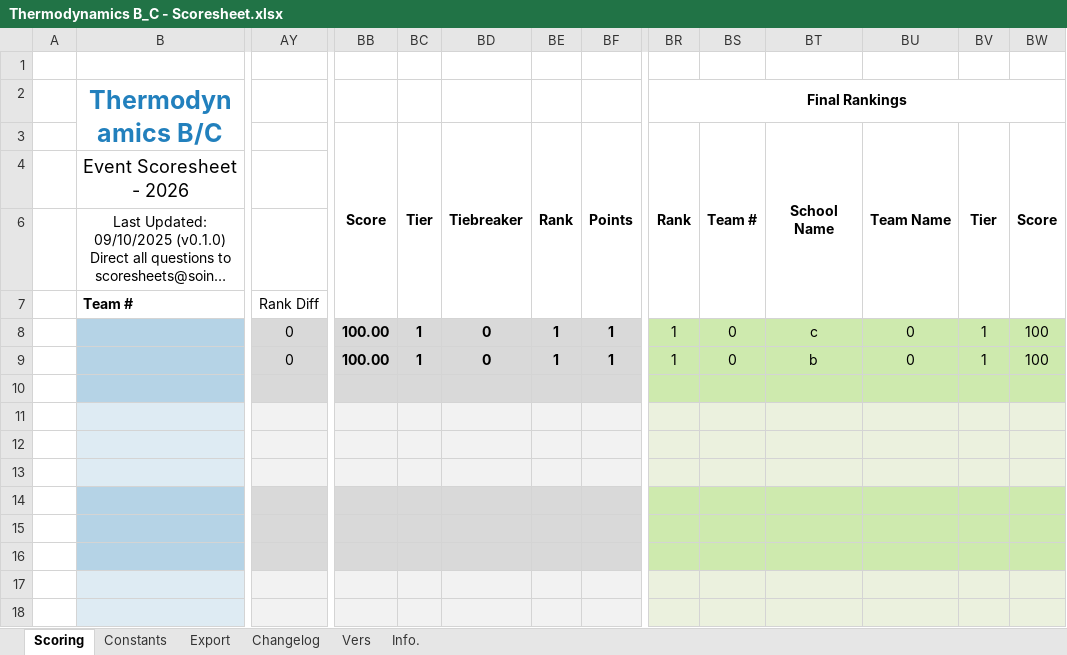
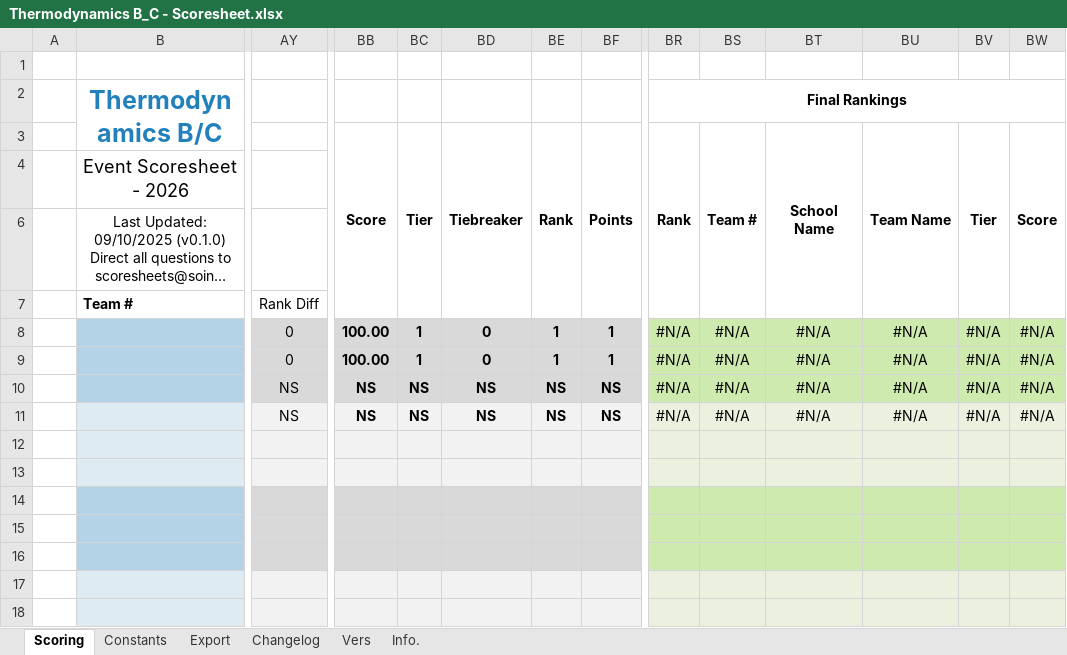
Before and after one commit to Southern-Califonia-Science-Olympiad/scoresheets, an Excel workbook: Thermodynamics/Thermodynamics B_C - Scoresheet.xlsx, sheet Scoring, drawn as a sheet; only a part is shown, gaps mark what is left out; long unchanged cells end in …; values as stored, in another font and other column widths than the file's, no borders; conditional formats not drawn; rows hold the shown columns only; the diff names each change by its address in the sheet, - before the commit and + after, or states it on an @@ line.

Commit message:
feat: Add tiebreak indication to Thermo scoresheet
Colors the rank of teams that are tied for their rank. Since events are
tailored to always break ties when possible, it gives notice to the
supervisor as to which teams are tied.

```diff
--- a/Thermodynamics/Thermodynamics B_C - Scoresheet.xlsx (sheet Scoring)
+++ b/Thermodynamics/Thermodynamics B_C - Scoresheet.xlsx (sheet Scoring)
-BR8:BR9 (Final Rankings): 1
+BR8:BR9 (Final Rankings): #N/A
-BS8:BS9: 0
+BS8:BS9: #N/A
-BT8: c
+BT8: #N/A
-BU8:BU9: 0
+BU8:BU9: #N/A
-BV8:BV9: 1
+BV8:BV9: #N/A
-BW8:BW9: 100
+BW8:BW9: #N/A
-BT9: b
+BT9: #N/A
-row 10: (empty)
+row 10:  |  | NS | NS | NS | NS | NS | NS | #N/A | #N/A | #N/A | #N/A | #N/A | #N/A
-row 11: (empty)
+row 11:  |  | NS | NS | NS | NS | NS | NS | #N/A | #N/A | #N/A | #N/A | #N/A | #N/A
```
Also changed, not shown: sheet Export, formulas that keep their value, hidden cells.
